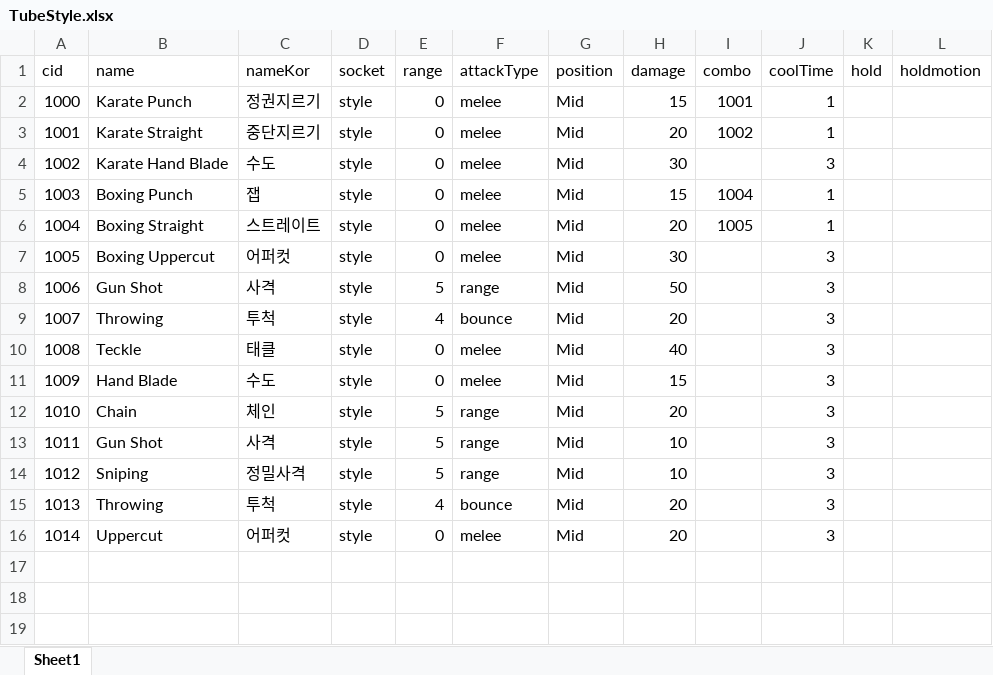
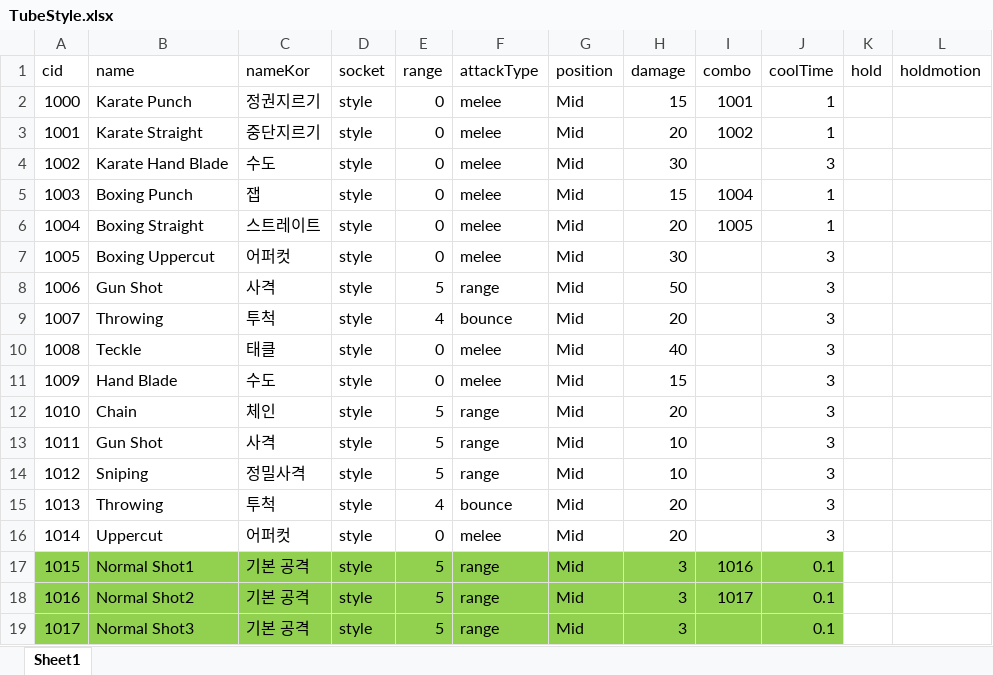
Before and after one commit to WolfPack-1/2D-Side-View-Roguelike, an Excel workbook: DesignDocs/VariableData/TubeStyle.xlsx, sheet Sheet1, drawn as a sheet; values as stored, in another font and other column widths than the file's, no borders; the diff names each change by its address in the sheet, - before the commit and + after, or states it on an @@ line.

```diff
--- a/DesignDocs/VariableData/TubeStyle.xlsx (sheet Sheet1)
+++ b/DesignDocs/VariableData/TubeStyle.xlsx (sheet Sheet1)
+row 17: 1015 | Normal Shot1 | 기본 공격 | style | 5 | range | Mid | 3 | 1016 | 0.1
+row 18: 1016 | Normal Shot2 | 기본 공격 | style | 5 | range | Mid | 3 | 1017 | 0.1
+row 19: 1017 | Normal Shot3 | 기본 공격 | style | 5 | range | Mid | 3 |  | 0.1
```
Also changed, not shown: DesignDocs/VariableData/TubeCooler.xlsx, DesignDocs/VariableData/TubeEnhancer.xlsx, 2 other files.
